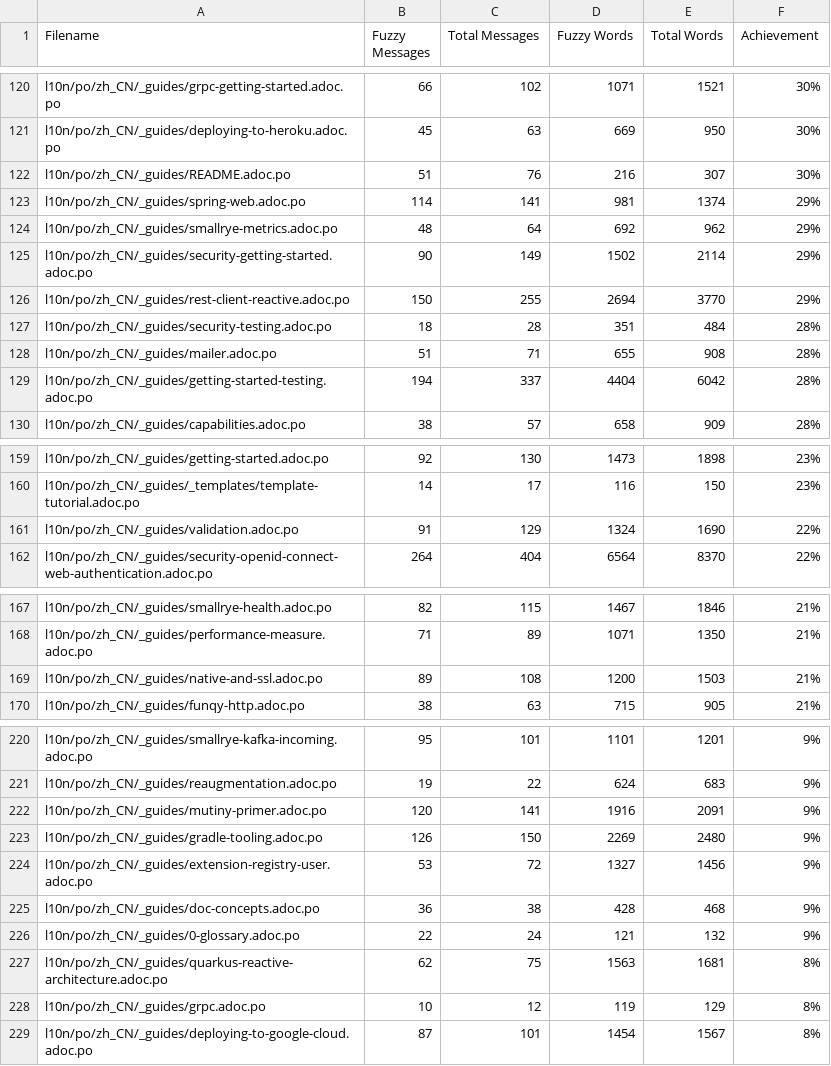
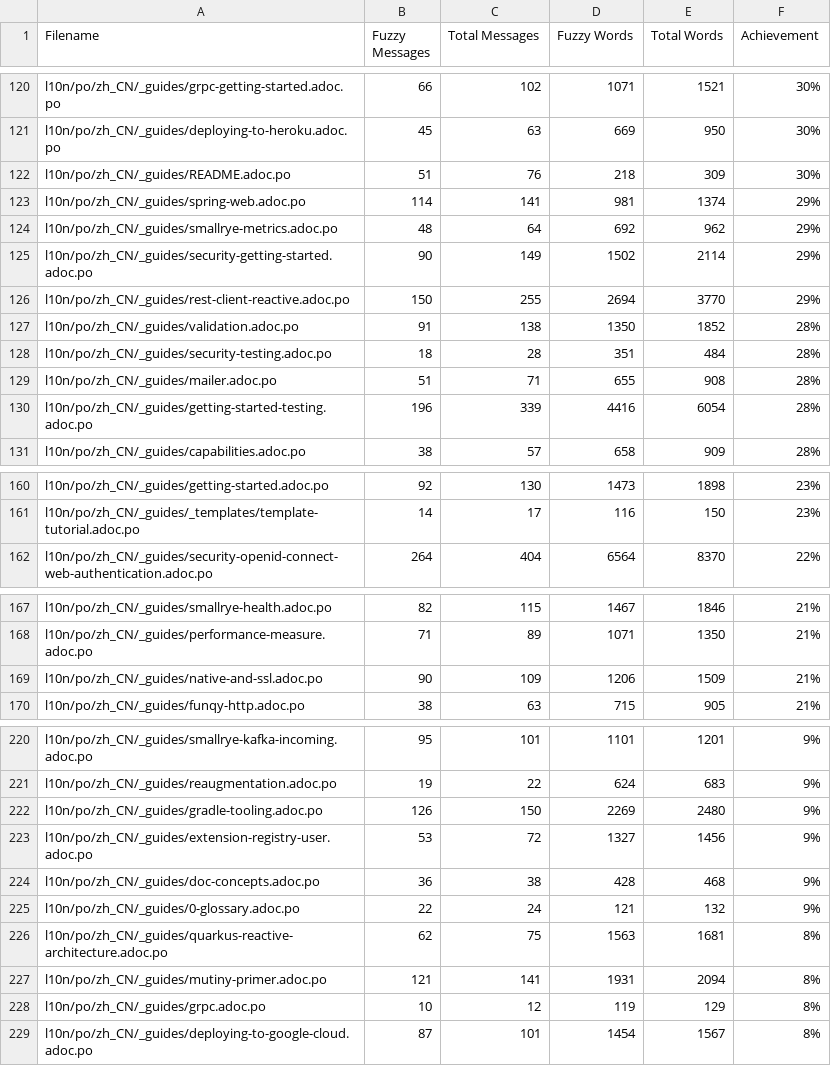
Before and after one commit to shadowmanportfolio/cn.quarkus.io, a CSV file: l10n/stats/translation.csv, drawn as a sheet; only a part is shown, gaps mark what is left out; the diff covers the shown part only.

Commit message:
Update translation stats

```diff
--- a/l10n/stats/translation.csv
+++ b/l10n/stats/translation.csv
@@ -121,3 +121,3 @@ l10n/po/zh_CN/_guides/grpc-getting-started.adoc.po, 66, 102, 1071, 1521 ,30%
 l10n/po/zh_CN/_guides/deploying-to-heroku.adoc.po, 45, 63, 669, 950 ,30%
-l10n/po/zh_CN/_guides/README.adoc.po, 51, 76, 216, 307 ,30%
+l10n/po/zh_CN/_guides/README.adoc.po, 51, 76, 218, 309 ,30%
 l10n/po/zh_CN/_guides/spring-web.adoc.po, 114, 141, 981, 1374 ,29%
@@ -126,5 +126,6 @@ l10n/po/zh_CN/_guides/security-getting-started.adoc.po, 90, 149, 1502, 2114 ,29%
 l10n/po/zh_CN/_guides/rest-client-reactive.adoc.po, 150, 255, 2694, 3770 ,29%
+l10n/po/zh_CN/_guides/validation.adoc.po, 91, 138, 1350, 1852 ,28%
 l10n/po/zh_CN/_guides/security-testing.adoc.po, 18, 28, 351, 484 ,28%
 l10n/po/zh_CN/_guides/mailer.adoc.po, 51, 71, 655, 908 ,28%
-l10n/po/zh_CN/_guides/getting-started-testing.adoc.po, 194, 337, 4404, 6042 ,28%
+l10n/po/zh_CN/_guides/getting-started-testing.adoc.po, 196, 339, 4416, 6054 ,28%
 l10n/po/zh_CN/_guides/capabilities.adoc.po, 38, 57, 658, 909 ,28%
@@ -160,3 +161,2 @@ l10n/po/zh_CN/_guides/getting-started.adoc.po, 92, 130, 1473, 1898 ,23%
 l10n/po/zh_CN/_guides/_templates/template-tutorial.adoc.po, 14, 17, 116, 150 ,23%
-l10n/po/zh_CN/_guides/validation.adoc.po, 91, 129, 1324, 1690 ,22%
 l10n/po/zh_CN/_guides/security-openid-connect-web-authentication.adoc.po, 264, 404, 6564, 8370 ,22%
@@ -168,3 +168,3 @@ l10n/po/zh_CN/_guides/smallrye-health.adoc.po, 82, 115, 1467, 1846 ,21%
 l10n/po/zh_CN/_guides/performance-measure.adoc.po, 71, 89, 1071, 1350 ,21%
-l10n/po/zh_CN/_guides/native-and-ssl.adoc.po, 89, 108, 1200, 1503 ,21%
+l10n/po/zh_CN/_guides/native-and-ssl.adoc.po, 90, 109, 1206, 1509 ,21%
 l10n/po/zh_CN/_guides/funqy-http.adoc.po, 38, 63, 715, 905 ,21%
@@ -221,3 +221,2 @@ l10n/po/zh_CN/_guides/smallrye-kafka-incoming.adoc.po, 95, 101, 1101, 1201 ,9%
 l10n/po/zh_CN/_guides/reaugmentation.adoc.po, 19, 22, 624, 683 ,9%
-l10n/po/zh_CN/_guides/mutiny-primer.adoc.po, 120, 141, 1916, 2091 ,9%
 l10n/po/zh_CN/_guides/gradle-tooling.adoc.po, 126, 150, 2269, 2480 ,9%
@@ -227,2 +226,3 @@ l10n/po/zh_CN/_guides/0-glossary.adoc.po, 22, 24, 121, 132 ,9%
 l10n/po/zh_CN/_guides/quarkus-reactive-architecture.adoc.po, 62, 75, 1563, 1681 ,8%
+l10n/po/zh_CN/_guides/mutiny-primer.adoc.po, 121, 141, 1931, 2094 ,8%
 l10n/po/zh_CN/_guides/grpc.adoc.po, 10, 12, 119, 129 ,8%
```
Also changed, not shown: 7 edited cells elsewhere in this file.
